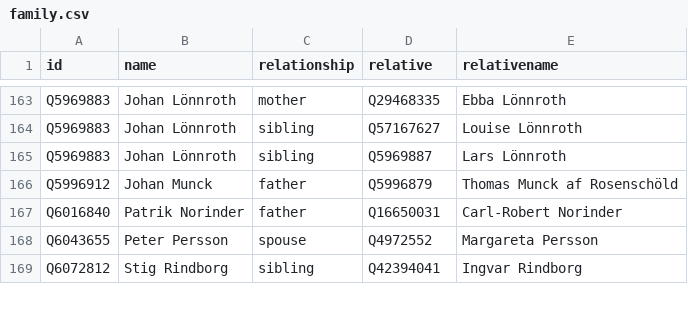
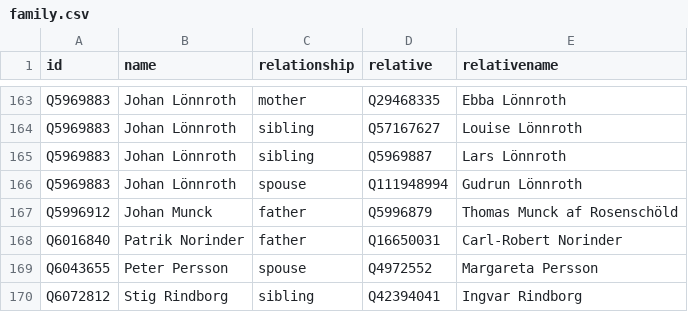
Before and after one commit to every-politician-scrapers/sweden-cabinet, a CSV file: html/family.csv, drawn as a sheet; only a part is shown, gaps mark what is left out.

Commit message:
PCB update

```diff
--- a/html/family.csv
+++ b/html/family.csv
@@ -165,2 +165,3 @@ Q5969883,Johan Lönnroth,sibling,Q57167627,Louise Lönnroth
 Q5969883,Johan Lönnroth,sibling,Q5969887,Lars Lönnroth
+Q5969883,Johan Lönnroth,spouse,Q111948994,Gudrun Lönnroth
 Q5996912,Johan Munck,father,Q5996879,Thomas Munck af Rosenschöld
```
